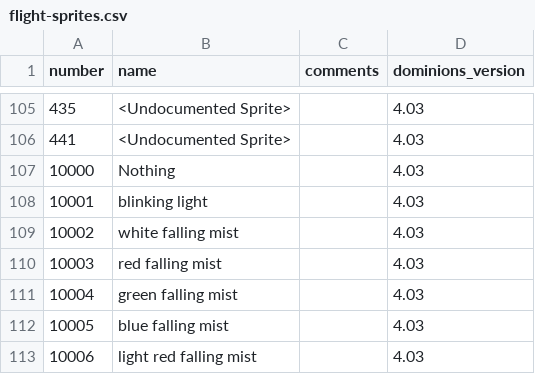
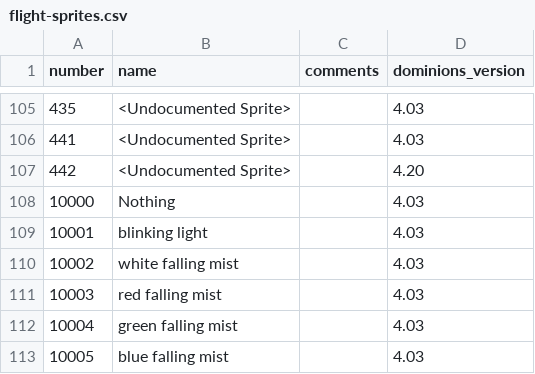
Before and after one commit to larzm42/dominions-tools, a CSV file: data/flight-sprites.csv, drawn as a sheet; only a part is shown, gaps mark what is left out; the shorter side is filled out with more unchanged rows; the diff names each change by its address in the sheet, - before the commit and + after, or states it on an @@ line.

```diff
--- a/data/flight-sprites.csv
+++ b/data/flight-sprites.csv
+row 107: 442 | <Undocumented Sprite> |  | 4.20
```
Also changed, not shown: data/attribute-keys.csv, 6 other files.
